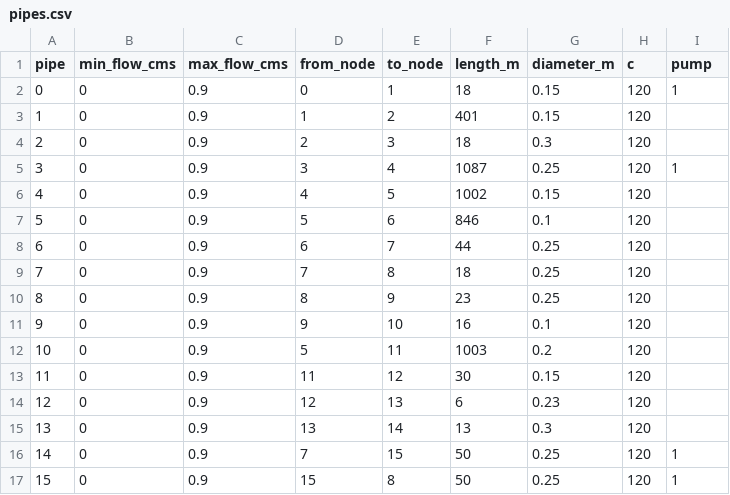
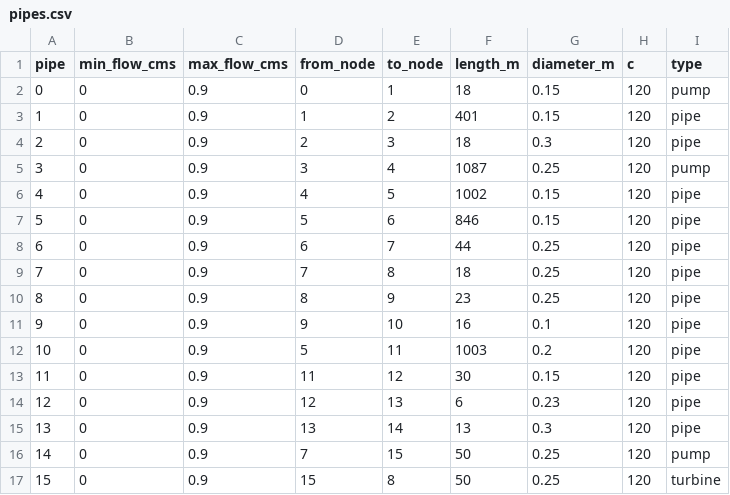
Before and after one commit to GalPerelman/pds-wds, a CSV file: data/wds/pipes.csv, drawn as a sheet.

Commit message:
add pipe type data

```diff
--- a/data/wds/pipes.csv
+++ b/data/wds/pipes.csv
@@ -1,17 +1,17 @@
-pipe,min_flow_cms,max_flow_cms,from_node,to_node,length_m,diameter_m,c,pump
-0,0,0.9,0,1,18,0.15,120,1
-1,0,0.9,1,2,401,0.15,120,
-2,0,0.9,2,3,18,0.3,120,
-3,0,0.9,3,4,1087,0.25,120,1
-4,0,0.9,4,5,1002,0.15,120,
-5,0,0.9,5,6,846,0.1,120,
-6,0,0.9,6,7,44,0.25,120,
-7,0,0.9,7,8,18,0.25,120,
-8,0,0.9,8,9,23,0.25,120,
-9,0,0.9,9,10,16,0.1,120,
-10,0,0.9,5,11,1003,0.2,120,
-11,0,0.9,11,12,30,0.15,120,
-12,0,0.9,12,13,6,0.23,120,
-13,0,0.9,13,14,13,0.3,120,
-14,0,0.9,7,15,50,0.25,120,1
-15,0,0.9,15,8,50,0.25,120,1
+pipe,min_flow_cms,max_flow_cms,from_node,to_node,length_m,diameter_m,c,type
+0,0,0.9,0,1,18,0.15,120,pump
+1,0,0.9,1,2,401,0.15,120,pipe
+2,0,0.9,2,3,18,0.3,120,pipe
+3,0,0.9,3,4,1087,0.25,120,pump
+4,0,0.9,4,5,1002,0.15,120,pipe
+5,0,0.9,5,6,846,0.15,120,pipe
+6,0,0.9,6,7,44,0.25,120,pipe
+7,0,0.9,7,8,18,0.25,120,pipe
+8,0,0.9,8,9,23,0.25,120,pipe
+9,0,0.9,9,10,16,0.1,120,pipe
+10,0,0.9,5,11,1003,0.2,120,pipe
+11,0,0.9,11,12,30,0.15,120,pipe
+12,0,0.9,12,13,6,0.23,120,pipe
+13,0,0.9,13,14,13,0.3,120,pipe
+14,0,0.9,7,15,50,0.25,120,pump
+15,0,0.9,15,8,50,0.25,120,turbine
```
